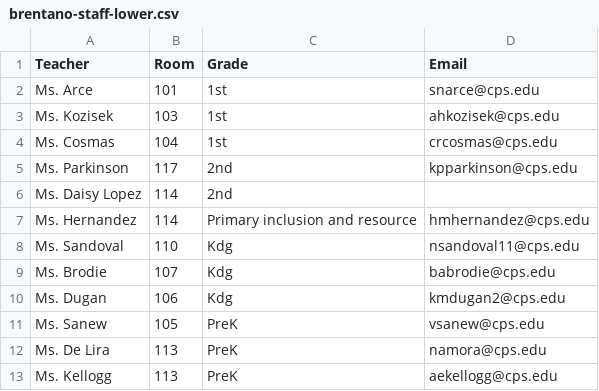
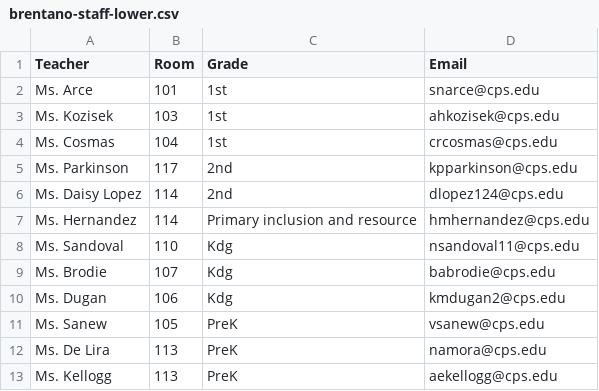
Before and after one commit to brentano-elementary/brentano-website, a CSV file: documents/brentano-staff-lower.csv, drawn as a sheet.

Commit message:
added email addresses and updated tour dates"

```diff
--- a/documents/brentano-staff-lower.csv
+++ b/documents/brentano-staff-lower.csv
@@ -5,3 +5,3 @@ Ms. Cosmas,104,1st,crcosmas@cps.edu
 Ms. Parkinson,117,2nd,kpparkinson@cps.edu
-Ms. Daisy Lopez,114,2nd,
+Ms. Daisy Lopez,114,2nd,dlopez124@cps.edu
 Ms. Hernandez,114,Primary inclusion and resource,hmhernandez@cps.edu
```
Also changed, not shown: documents/brentano-staff-support.csv, documents/brentano-staff-upper.csv, 1 other file.
